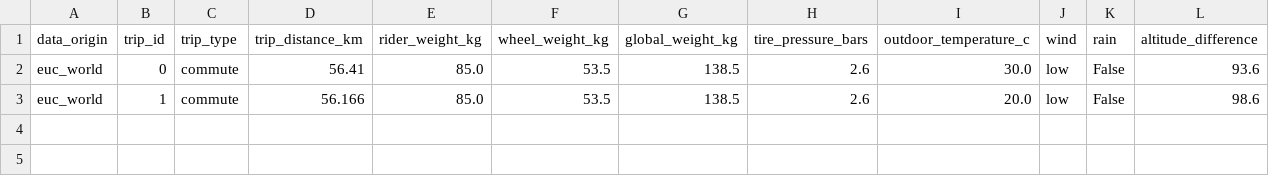
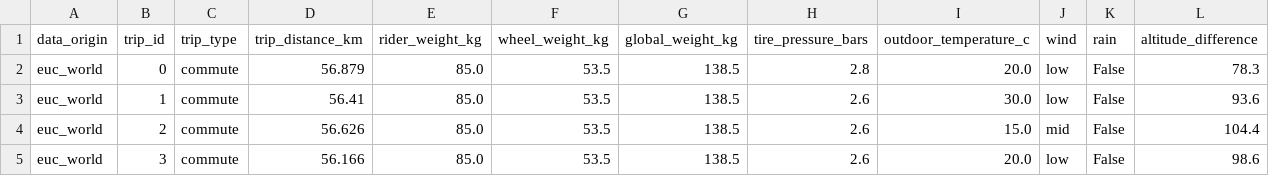
Before and after one commit to Tritbool/EUC_core, a CSV file: stats/master_pro_V2/env.csv, drawn as a sheet.

```diff
--- a/stats/master_pro_V2/env.csv
+++ b/stats/master_pro_V2/env.csv
@@ -1,3 +1,5 @@
 data_origin,trip_id,trip_type,trip_distance_km,rider_weight_kg,wheel_weight_kg,global_weight_kg,tire_pressure_bars,outdoor_temperature_c,wind,rain,altitude_difference
-euc_world,0,commute,56.41,85.0,53.5,138.5,2.6,30.0,low,False,93.6
-euc_world,1,commute,56.166,85.0,53.5,138.5,2.6,20.0,low,False,98.6
+euc_world,0,commute,56.879,85.0,53.5,138.5,2.8,20.0,low,False,78.3
+euc_world,1,commute,56.41,85.0,53.5,138.5,2.6,30.0,low,False,93.6
+euc_world,2,commute,56.626,85.0,53.5,138.5,2.6,15.0,mid,False,104.4
+euc_world,3,commute,56.166,85.0,53.5,138.5,2.6,20.0,low,False,98.6
```
Also changed, not shown: stats/master_pro_V2/conso.csv, stats/master_pro_V2/summary.csv, 32 other files.
